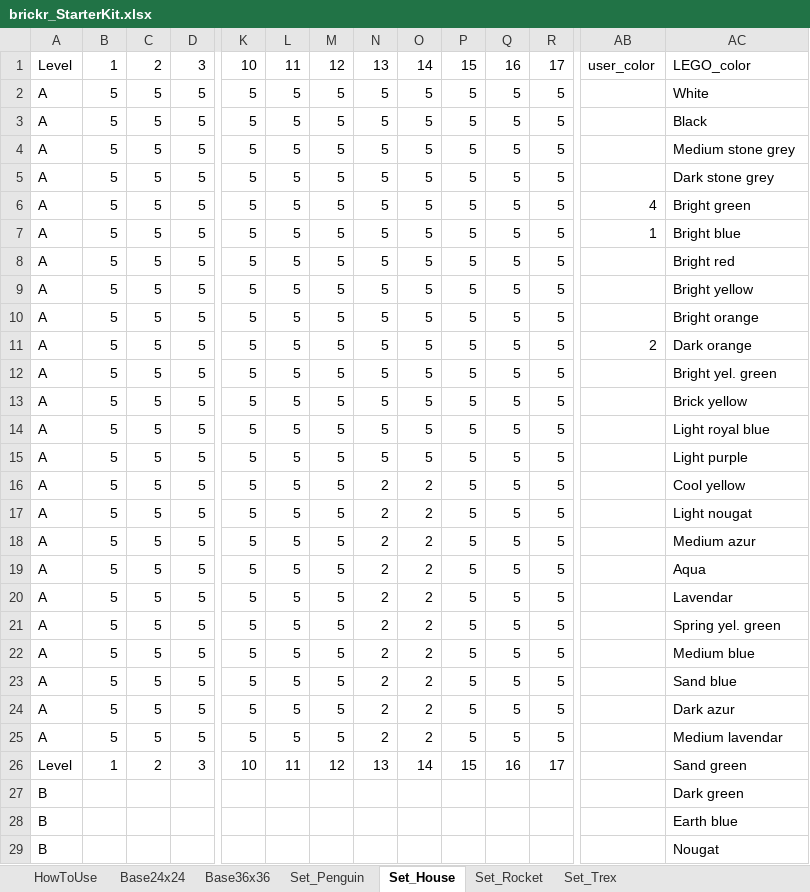
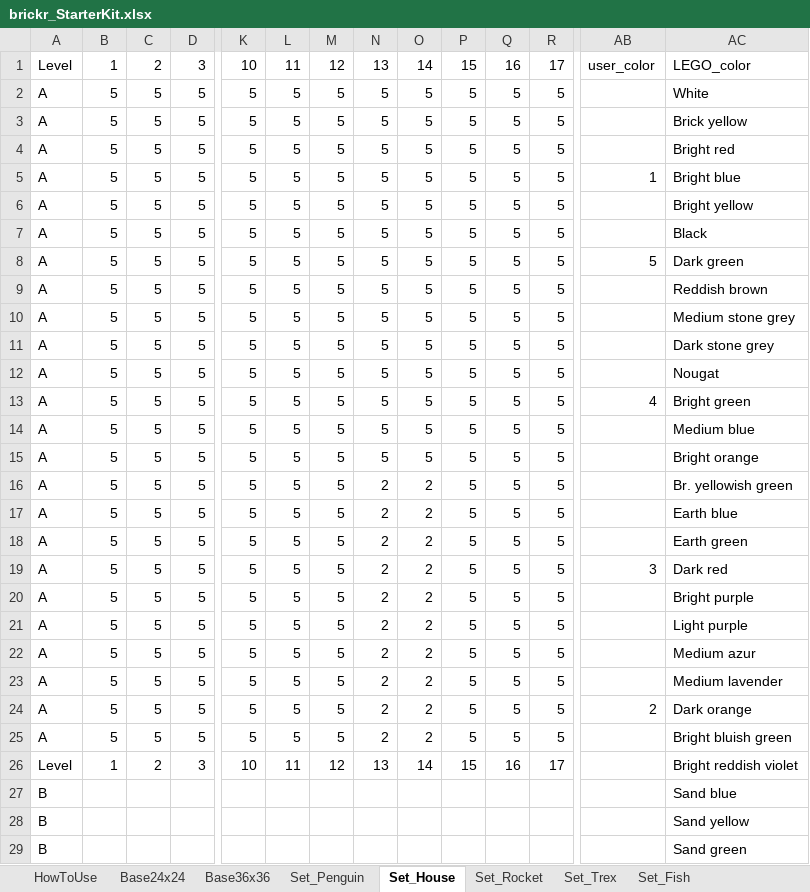
Before and after one commit to ryantimpe/brickr_toybox, an Excel workbook: brickr_StarterKit.xlsx, sheet Set_House, drawn as a sheet; only a part is shown, gaps mark what is left out; values as stored, in another font and other column widths than the file's, no cell formats; conditional formats not drawn; removed rows and columns are numbered as before the commit, all else as after; rows hold the shown columns only; the diff covers the shown part only; the diff names each change by its address in the sheet, - before the commit and + after, or states it on an @@ line.

Commit message:
Updated Excel template and examples for Brickr 0.1 version

```diff
--- a/brickr_StarterKit.xlsx (sheet Set_House)
+++ b/brickr_StarterKit.xlsx (sheet Set_House)
+sheet tab: Set_Fish
+row 3: A | 5 | 5 | 5 | 5 | 5 | 5 | 5 | 5 | 5 | 5 | 5 |  | Brick yellow
+row 4: A | 5 | 5 | 5 | 5 | 5 | 5 | 5 | 5 | 5 | 5 | 5 |  | Bright red
@@ row 7 moved to row 5: A @@
@@ row 9 moved to row 6: A @@
+row 8: A | 5 | 5 | 5 | 5 | 5 | 5 | 5 | 5 | 5 | 5 | 5 | 5 | Dark green
+row 9: A | 5 | 5 | 5 | 5 | 5 | 5 | 5 | 5 | 5 | 5 | 5 |  | Reddish brown
+row 12: A | 5 | 5 | 5 | 5 | 5 | 5 | 5 | 5 | 5 | 5 | 5 |  | Nougat
-AC14: Bright red
+AC14: Medium blue
-row 11: A | 5 | 5 | 5 | 5 | 5 | 5 | 5 | 5 | 5 | 5 | 5 | 2 | Dark orange
-N16:N19: 5
+N16:N19: 2
-O16:O19: 5
+O16:O19: 2
-AC16: Bright yel. green
+AC16: Br. yellowish green
-AC17: Brick yellow
+AC17: Earth blue
-AC18: Light royal blue
+AC18: Earth green
-AB19: (empty)
+AB19: 3
-AC19: Light purple
+AC19: Dark red
-AC20: Cool yellow
+AC20: Bright purple
-AC21: Light nougat
+AC21: Light purple
-row 19: A | 5 | 5 | 5 | 5 | 5 | 5 | 2 | 2 | 5 | 5 | 5 |  | Aqua
-row 20: A | 5 | 5 | 5 | 5 | 5 | 5 | 2 | 2 | 5 | 5 | 5 |  | Lavendar
-row 21: A | 5 | 5 | 5 | 5 | 5 | 5 | 2 | 2 | 5 | 5 | 5 |  | Spring yel. green
-AC23: Medium blue
+AC23: Medium lavender
-row 23: A | 5 | 5 | 5 | 5 | 5 | 5 | 2 | 2 | 5 | 5 | 5 |  | Sand blue
-AB24: (empty)
+AB24: 2
-AC24: Dark azur
+AC24: Dark orange
-AC25: Medium lavendar
+AC25: Bright bluish green
-AC26: Sand green
+AC26: Bright reddish violet
-AC27: Dark green
+AC27: Sand blue
-AC28: Earth blue
+AC28: Sand yellow
-AC29: Nougat
+AC29: Sand green
```
Also changed, not shown: 15 edited cells elsewhere in this sheet, sheet Base36x36, sheet HowToUse, sheet Set_Penguin, sheet Set_Rocket, sheet Base24x24, sheet Set_Trex, cell formats, formulas that keep their value, hidden cells, charts or pictures, 7 other files.
